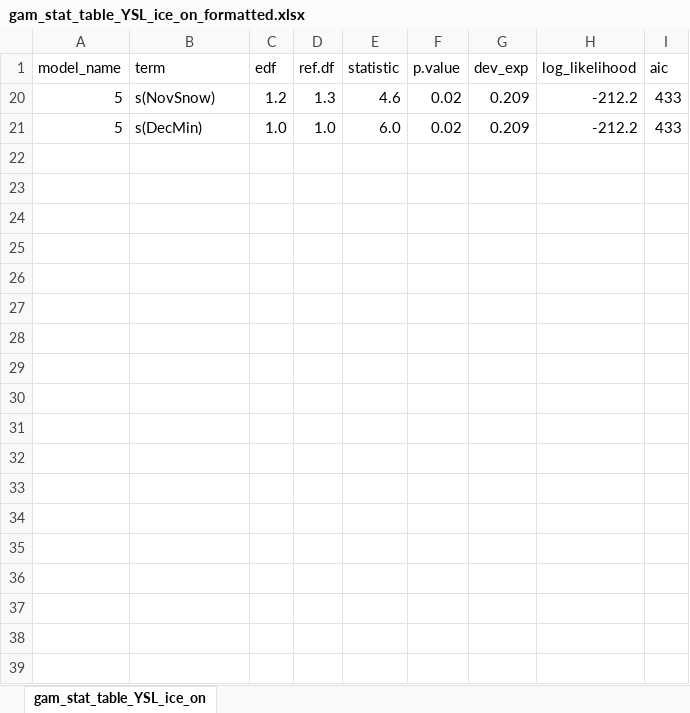
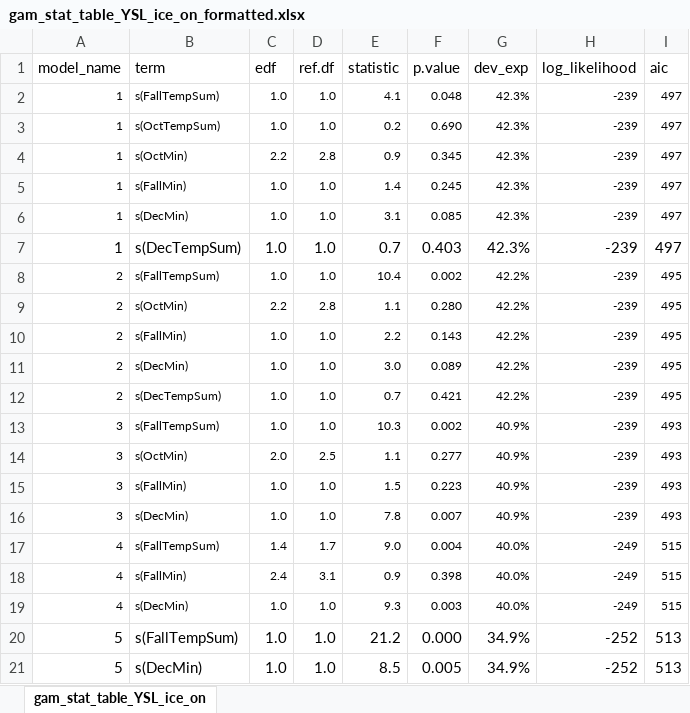
Before and after one commit to bellaoleksy/NC_YSL_Ice_Phenology, an Excel workbook: Figures/MS/gam_stat_table_YSL_ice_on_formatted.xlsx, sheet gam_stat_table_YSL_ice_on, drawn as a sheet; values as stored, in another font and other column widths than the file's, no borders; removed rows and columns are numbered as before the commit, all else as after; the diff names each change by its address in the sheet, - before the commit and + after, or states it on an @@ line.

```diff
--- a/Figures/MS/gam_stat_table_YSL_ice_on_formatted.xlsx (sheet gam_stat_table_YSL_ice_on)
+++ b/Figures/MS/gam_stat_table_YSL_ice_on_formatted.xlsx (sheet gam_stat_table_YSL_ice_on)
-row 20: 5 | s(NovSnow) | 1.2 | 1.3 | 4.6 | 0.02 | 0.209 | -212.2 | 433
+row 2: 1 | s(FallTempSum) | 1.0 | 1.0 | 4.1 | 0.048 | 42.3% | -239 | 497
+row 3: 1 | s(OctTempSum) | 1.0 | 1.0 | 0.2 | 0.690 | 42.3% | -239 | 497
+row 4: 1 | s(OctMin) | 2.2 | 2.8 | 0.9 | 0.345 | 42.3% | -239 | 497
+row 5: 1 | s(FallMin) | 1.0 | 1.0 | 1.4 | 0.245 | 42.3% | -239 | 497
+row 6: 1 | s(DecMin) | 1.0 | 1.0 | 3.1 | 0.085 | 42.3% | -239 | 497
+row 7: 1 | s(DecTempSum) | 1.0 | 1.0 | 0.7 | 0.403 | 42.3% | -239 | 497
+row 8: 2 | s(FallTempSum) | 1.0 | 1.0 | 10.4 | 0.002 | 42.2% | -239 | 495
+row 9: 2 | s(OctMin) | 2.2 | 2.8 | 1.1 | 0.280 | 42.2% | -239 | 495
+row 10: 2 | s(FallMin) | 1.0 | 1.0 | 2.2 | 0.143 | 42.2% | -239 | 495
+row 11: 2 | s(DecMin) | 1.0 | 1.0 | 3.0 | 0.089 | 42.2% | -239 | 495
+row 12: 2 | s(DecTempSum) | 1.0 | 1.0 | 0.7 | 0.421 | 42.2% | -239 | 495
+row 13: 3 | s(FallTempSum) | 1.0 | 1.0 | 10.3 | 0.002 | 40.9% | -239 | 493
+row 14: 3 | s(OctMin) | 2.0 | 2.5 | 1.1 | 0.277 | 40.9% | -239 | 493
+row 15: 3 | s(FallMin) | 1.0 | 1.0 | 1.5 | 0.223 | 40.9% | -239 | 493
+row 16: 3 | s(DecMin) | 1.0 | 1.0 | 7.8 | 0.007 | 40.9% | -239 | 493
+row 17: 4 | s(FallTempSum) | 1.4 | 1.7 | 9.0 | 0.004 | 40.0% | -249 | 515
+row 18: 4 | s(FallMin) | 2.4 | 3.1 | 0.9 | 0.398 | 40.0% | -249 | 515
+row 19: 4 | s(DecMin) | 1.0 | 1.0 | 9.3 | 0.003 | 40.0% | -249 | 515
+row 20: 5 | s(FallTempSum) | 1.0 | 1.0 | 21.2 | 0.000 | 34.9% | -252 | 513
-E21 (statistic): 6.0
+E21 (statistic): 8.5
-F21 (p.value): 0.02
+F21 (p.value): 0.005
-G21 (dev_exp): 0.209
+G21 (dev_exp): 34.9%
-H21 (log_likelihood): -212.2
+H21 (log_likelihood): -252
-I21 (aic): 433
+I21 (aic): 513
```
Also changed, not shown: hidden cells, Figures/MS/gam_stat_table_YSL_ice_off_formatted.xlsx, 11 other files.
